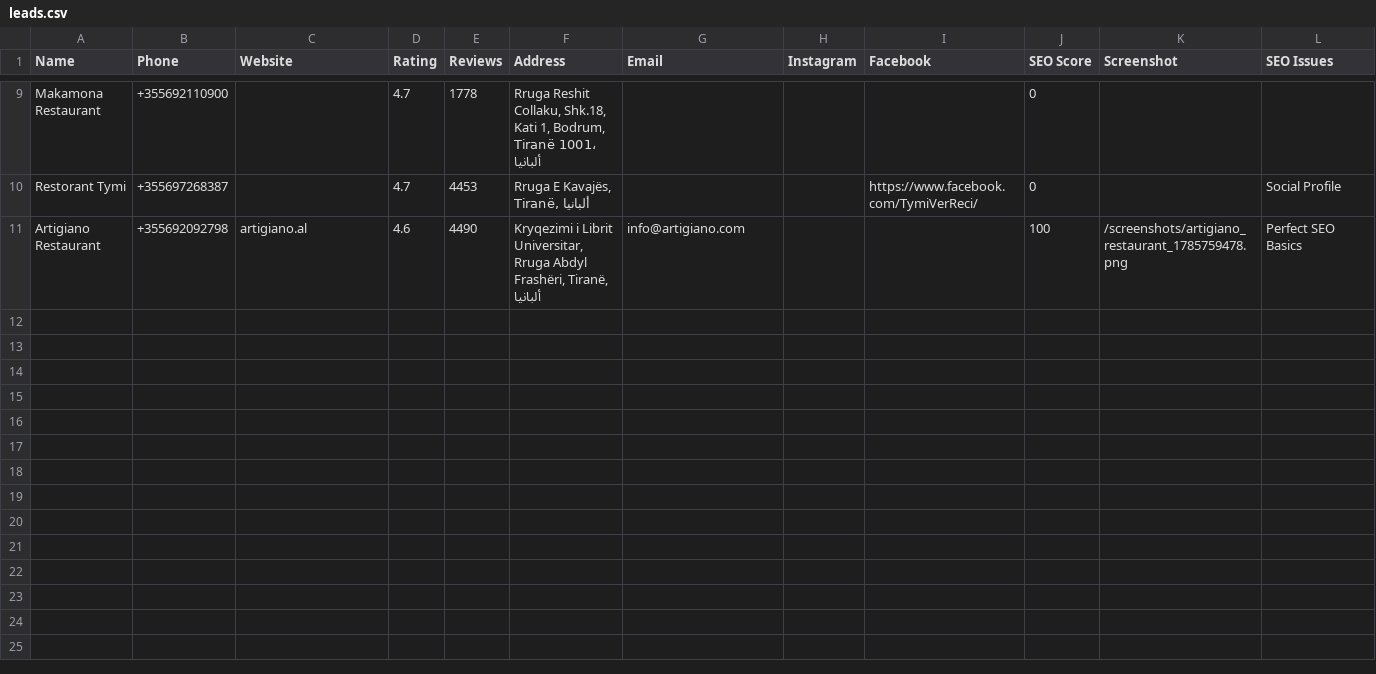
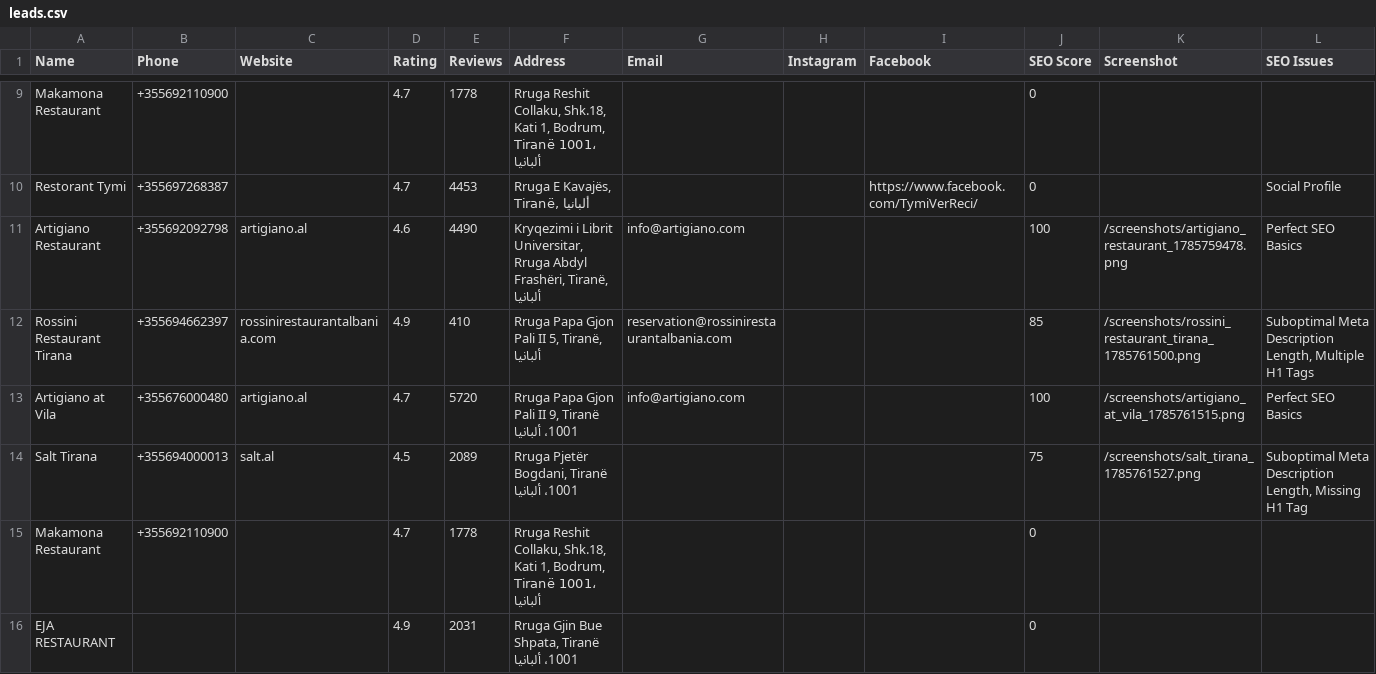
Before and after one commit to Ad2m1109/LeadFinder, a CSV file: backend/leads.csv, drawn as a sheet; only a part is shown, gaps mark what is left out; the diff covers the shown part only.

```diff
--- a/backend/leads.csv
+++ b/backend/leads.csv
@@ -11 +11,6 @@ Restorant Tymi,+355697268387,,4.7,4453,"Rruga E Kavajës, Tiranë, ألباني
 Artigiano Restaurant,+355692092798,artigiano.al,4.6,4490,"Kryqezimi i Librit Universitar, Rruga Abdyl Frashëri, Tiranë, ألبانيا",info@artigiano.com,,,100,/screenshots/artigiano_restaurant_1785759478.png,Perfect SEO Basics
+Rossini Restaurant Tirana,+355694662397,rossinirestaurantalbania.com,4.9,410,"Rruga Papa Gjon Pali II 5, Tiranë, ألبانيا",reservation@rossinirestaurantalbania.com,,,85,/screenshots/rossini_restaurant_tirana_1785761500.png,"Suboptimal Meta Description Length, Multiple H1 Tags"
+Artigiano at Vila,+355676000480,artigiano.al,4.7,5720,"Rruga Papa Gjon Pali II 9, Tiranë 1001، ألبانيا",info@artigiano.com,,,100,/screenshots/artigiano_at_vila_1785761515.png,Perfect SEO Basics
+Salt Tirana,+355694000013,salt.al,4.5,2089,"Rruga Pjetër Bogdani, Tiranë 1001، ألبانيا",,,,75,/screenshots/salt_tirana_1785761527.png,"Suboptimal Meta Description Length, Missing H1 Tag"
+Makamona Restaurant,+355692110900,,4.7,1778,"Rruga Reshit Collaku, Shk.18, Kati 1, Bodrum, Tiranë 1001، ألبانيا",,,,0,,
+EJA RESTAURANT,,,4.9,2031,"Rruga Gjin Bue Shpata, Tiranë 1001، ألبانيا",,,,0,,
```
Also changed, not shown: 13 added rows elsewhere in this file, 3 other files.
